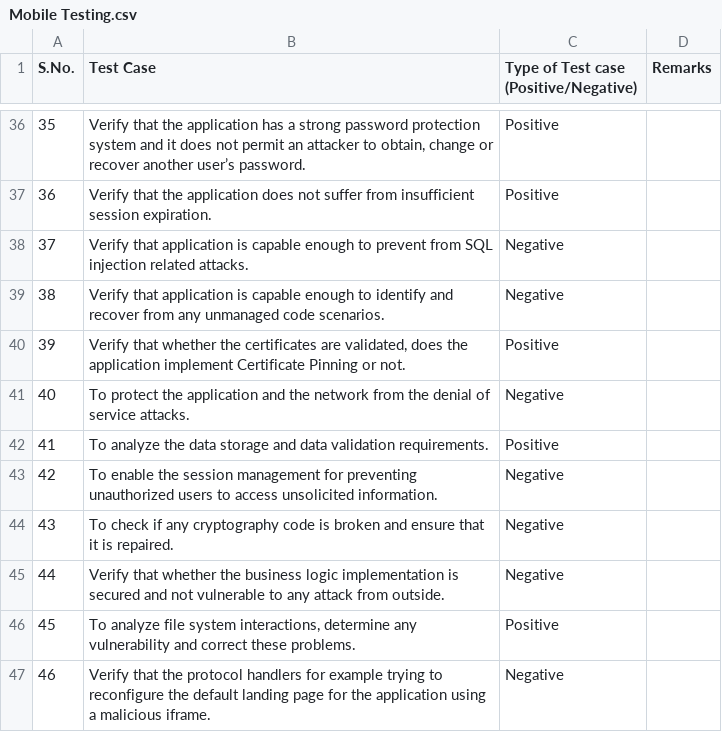
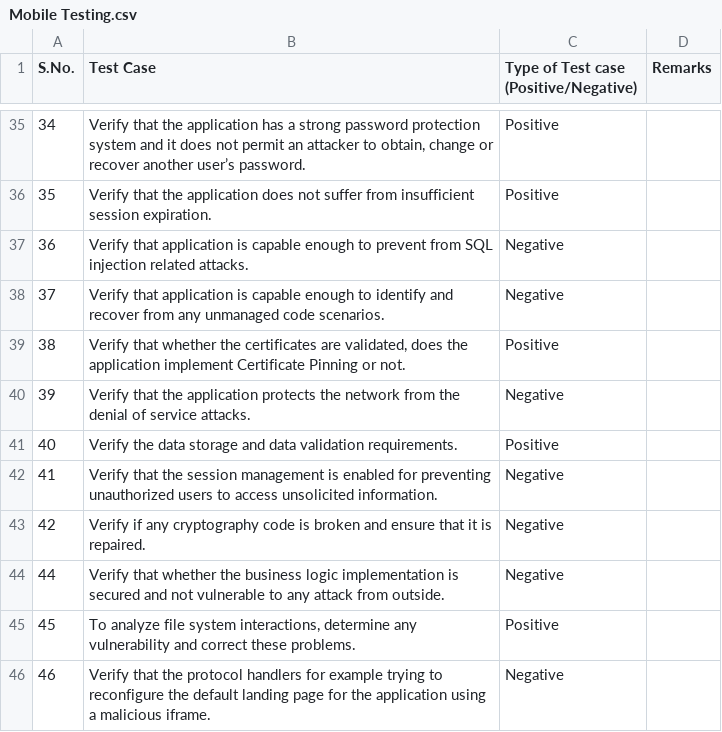
Before and after one commit to LoginRadius/awesome-test-cases-collection, a CSV file: Cases-Collection/Mobile Testing.csv, drawn as a sheet; only a part is shown, gaps mark what is left out; addresses are those after the commit; the diff covers the shown part only; the diff names each change by its address in the sheet, - before the commit and + after, or states it on an @@ line.

```diff
--- a/Cases-Collection/Mobile Testing.csv
+++ b/Cases-Collection/Mobile Testing.csv
@@ column A (S.No.) renumbered between rows 28 and 43 @@
-B40 (Test Case): To protect the application and the network…
+B40 (Test Case): Verify that the application protects the network…
-B41 (Test Case): To analyze the data…
+B41 (Test Case): Verify the data…
-B42 (Test Case): To enable the session management for preventing…
+B42 (Test Case): Verify that the session management is enabled for preventing…
-B43 (Test Case): To check if any…
+B43 (Test Case): Verify if any…
```
Also changed, not shown: 1 removed row and 10 edited cells elsewhere in this file.
